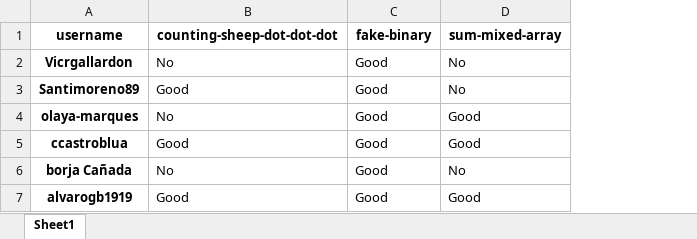
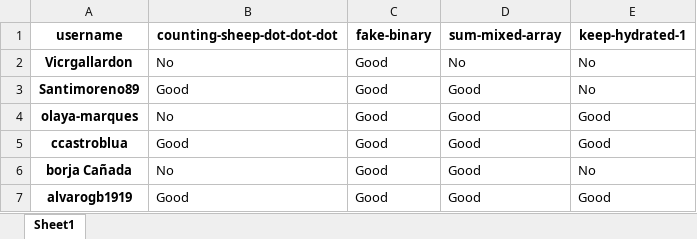
Before and after one commit to agalvezcorell/codewars-kata-student-correction-ih, an Excel workbook: output/output.xlsx, sheet Sheet1, drawn as a sheet; values as stored, in another font and other column widths than the file's, no borders; the diff names each change by its address in the sheet, - before the commit and + after, or states it on an @@ line.

```diff
--- a/output/output.xlsx (sheet Sheet1)
+++ b/output/output.xlsx (sheet Sheet1)
+column E (keep-hydrated-1), rows 2-7: No | No | Good | Good | No | Good
-D3 (sum-mixed-array): No
+D3 (sum-mixed-array): Good
-D6 (sum-mixed-array): No
+D6 (sum-mixed-array): Good
```
Also changed, not shown: 3 other files.
